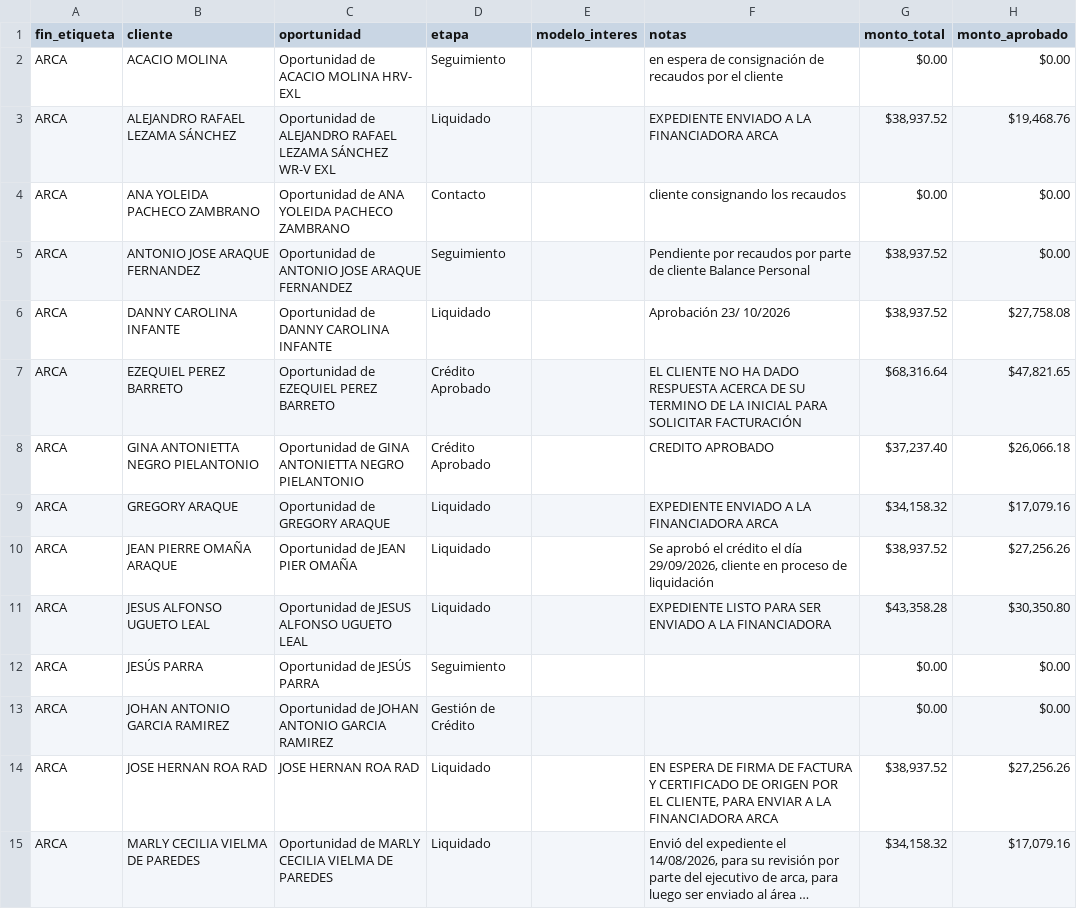
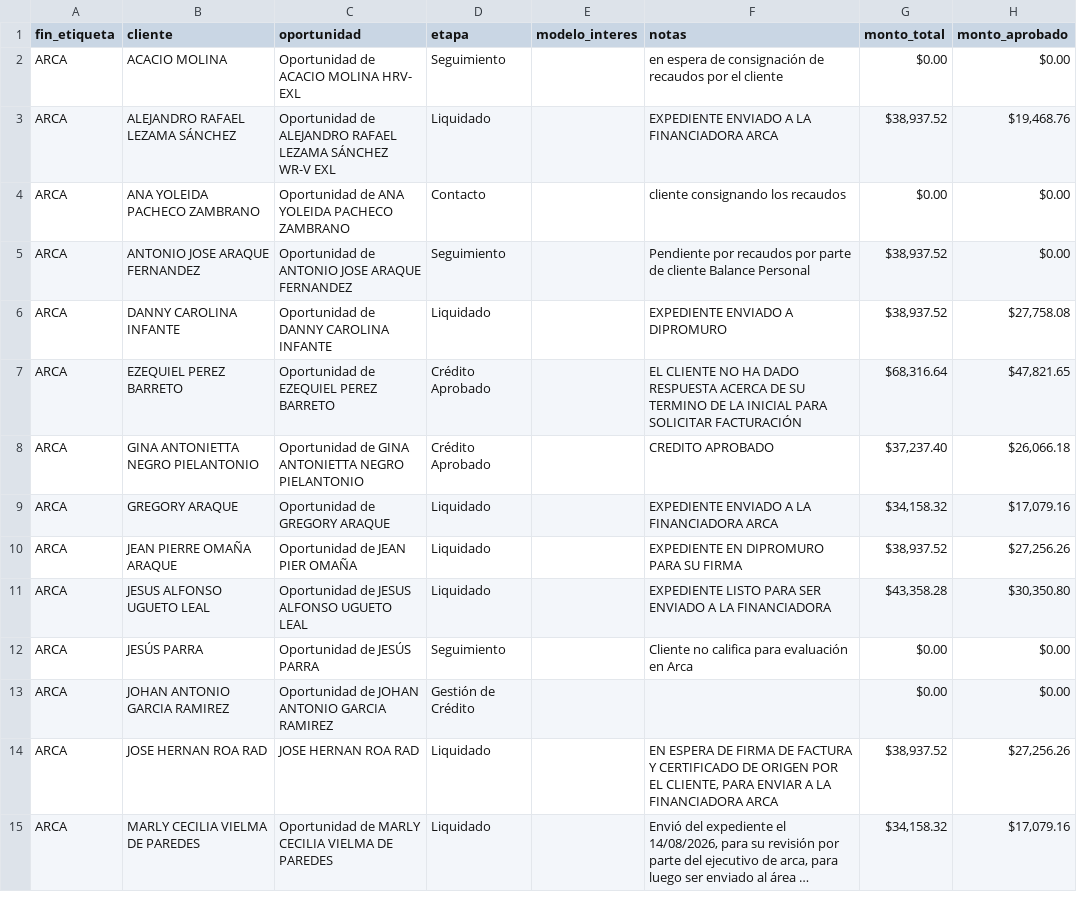
Before and after one commit to latinbienti-sys/gestionhonda, a CSV file: crm_consulta/relacion_clientes_crm.csv, drawn as a sheet; only a part is shown; long unchanged cells end in …; the diff covers the shown part only; the diff names each change by its address in the sheet, - before the commit and + after, or states it on an @@ line.

```diff
--- a/crm_consulta/relacion_clientes_crm.csv
+++ b/crm_consulta/relacion_clientes_crm.csv
-F6 (notas): Aprobación 23/ 10/2026
+F6 (notas): EXPEDIENTE ENVIADO A DIPROMURO
-F10 (notas): Se aprobó el crédito el día 29/09/2026, cliente en proceso de liquidación
+F10 (notas): EXPEDIENTE EN DIPROMURO PARA SU FIRMA
-F12 (notas): (empty)
+F12 (notas): Cliente no califica para evaluación en Arca
```
Also changed, not shown: 10 edited cells elsewhere in this file, 3 other files.
